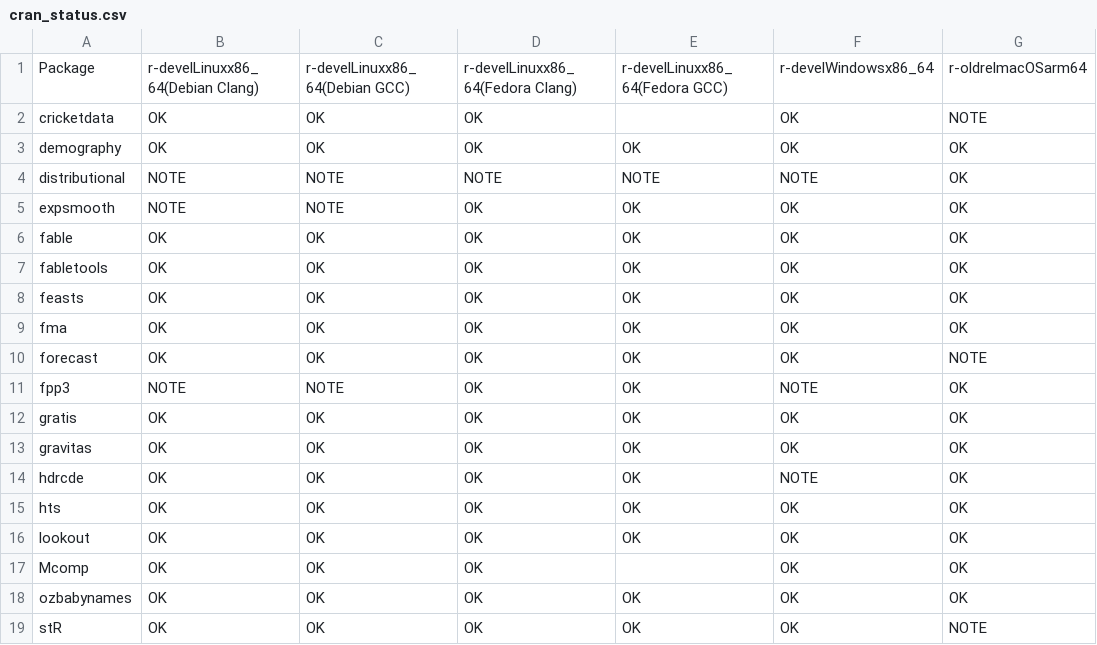
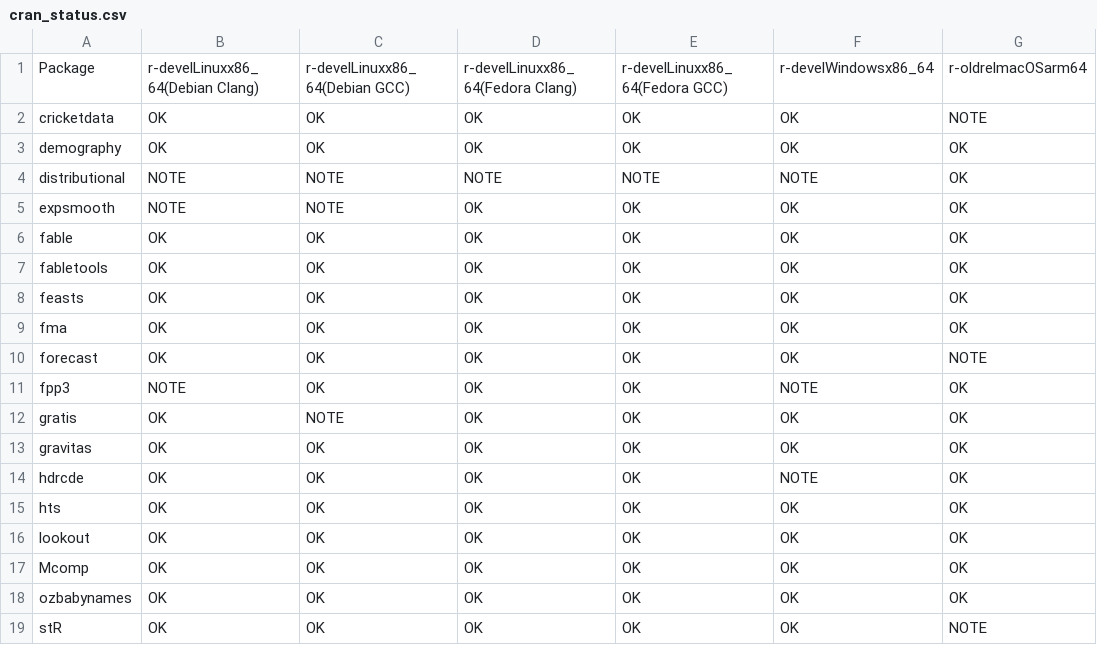
Before and after one commit to robjhyndman/gh-dashboard, a CSV file: cran_status.csv, drawn as a sheet; only a part is shown; the diff names each change by its address in the sheet, - before the commit and + after, or states it on an @@ line.

```diff
--- a/cran_status.csv
+++ b/cran_status.csv
-E2: (empty)
+E2: OK
-C11: NOTE
+C11: OK
-C12: OK
+C12: NOTE
-E17: (empty)
+E17: OK
```
Also changed, not shown: current_week.csv.
